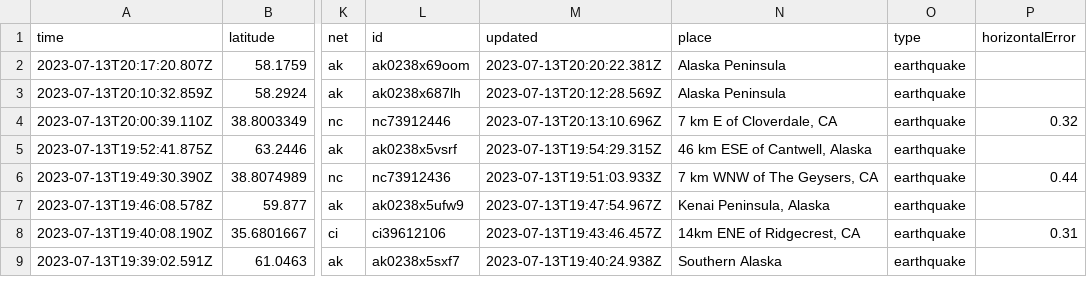
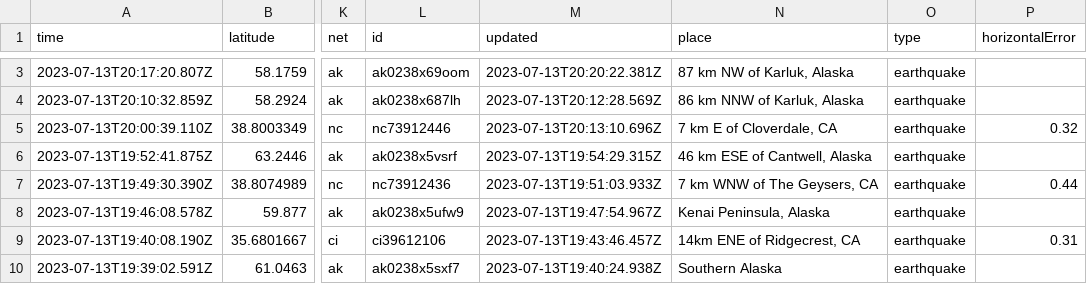
Before and after one commit to rthomasgannett/data-reporter-robot, a CSV file: usgs_current.csv, drawn as a sheet; only a part is shown, gaps mark what is left out; addresses are those after the commit; the diff covers the shown part only; the diff names each change by its address in the sheet, - before the commit and + after, or states it on an @@ line.

```diff
--- a/usgs_current.csv
+++ b/usgs_current.csv
-N3 (place): Alaska Peninsula
+N3 (place): 87 km NW of Karluk, Alaska
-N4 (place): Alaska Peninsula
+N4 (place): 86 km NNW of Karluk, Alaska
```
Also changed, not shown: 4 added rows, 2 removed rows and 2 edited cells elsewhere in this file.
